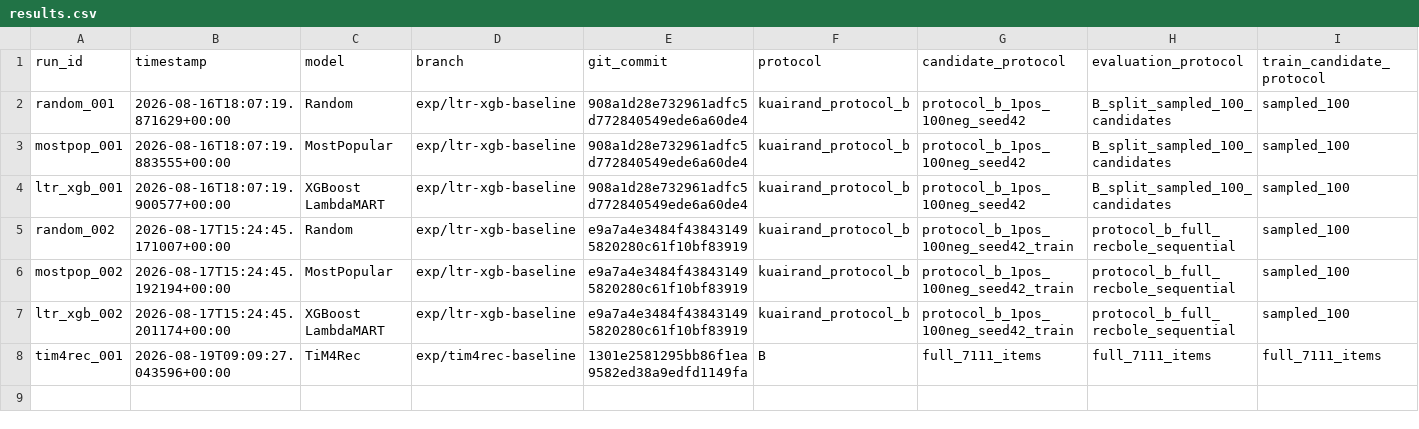
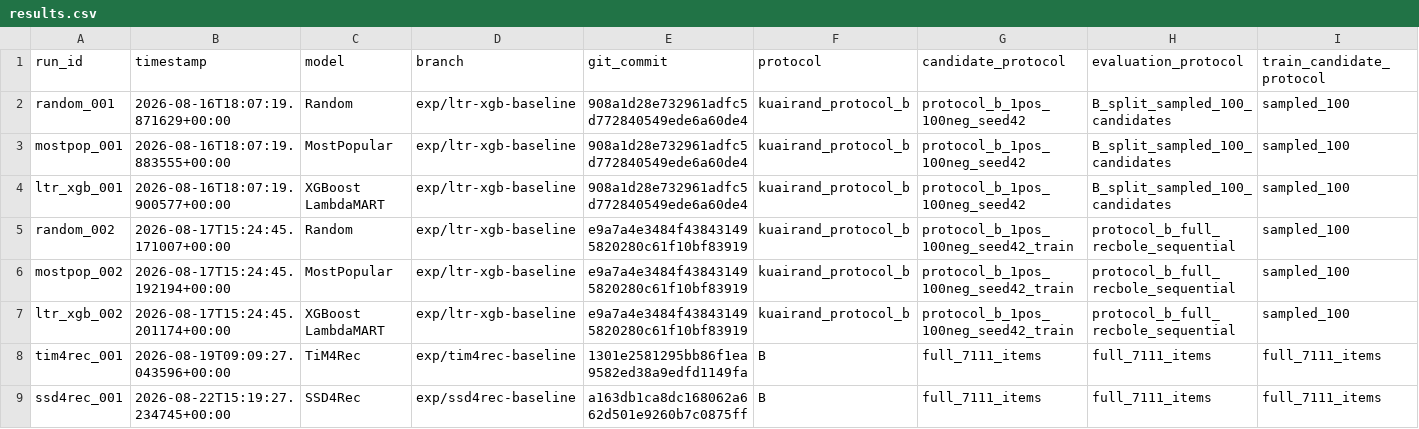
Before and after one commit to berdov/diplom, a CSV file: experiments/results.csv, drawn as a sheet; only a part is shown; rows hold the shown columns only; the diff names each change by its address in the sheet, - before the commit and + after, or states it on an @@ line.

Commit message:
Run full SSD4Rec reproduction

```diff
--- a/experiments/results.csv
+++ b/experiments/results.csv
+row 9: ssd4rec_001 | 2026-08-22T15:19:27.234745+00:00 | SSD4Rec | exp/ssd4rec-baseline | a163db1ca8dc168062a662d501e9260b7c0875ff | B | full_7111_items | full_7111_items | full_7111_items
```
Also changed, not shown: 6 other files.
